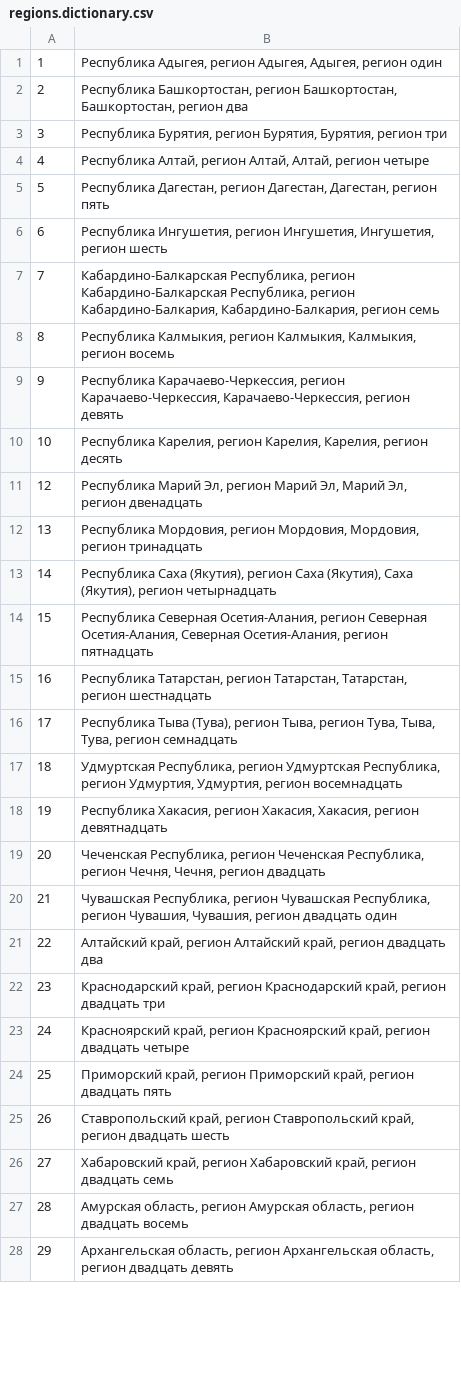
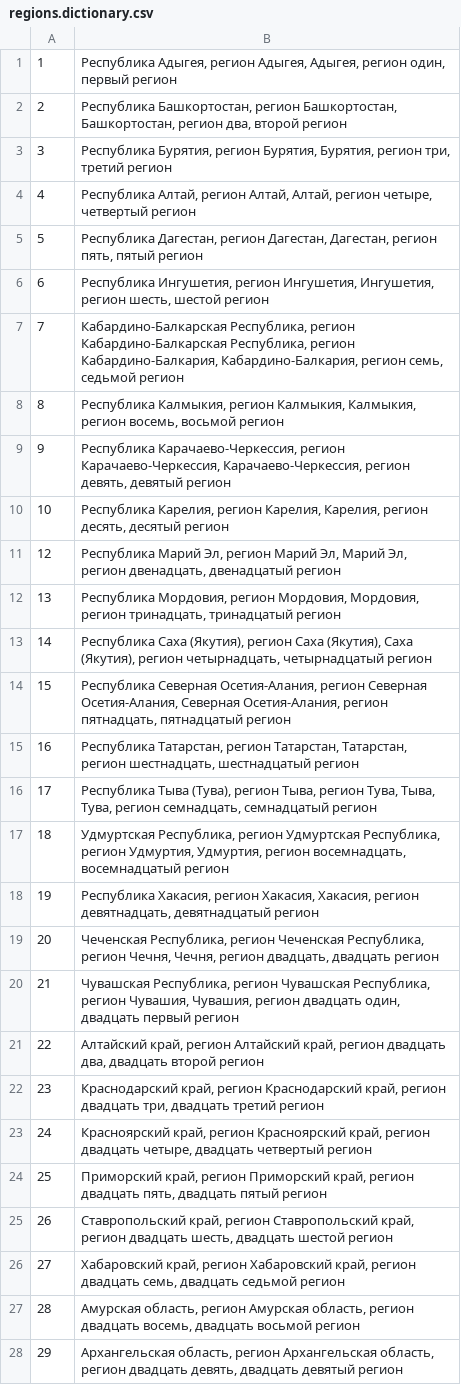
Before and after one commit to tohasan/car-number-voiceover, a CSV file: assets/voiceover/regions.dictionary.csv, drawn as a sheet; only a part is shown; the diff covers the shown part only.

Commit message:
filled up and corrected the pronunciation guide of regions 'regions.dictionary.csv'

```diff
--- a/assets/voiceover/regions.dictionary.csv
+++ b/assets/voiceover/regions.dictionary.csv
@@ -1,28 +1,28 @@
-1;Республика Адыгея, регион Адыгея,  Адыгея, регион один
-2;Республика Башкортостан, регион Башкортостан,  Башкортостан, регион два
-3;Республика Бурятия, регион Бурятия,  Бурятия, регион три
-4;Республика Алтай, регион Алтай,  Алтай, регион четыре
-5;Республика Дагестан, регион Дагестан,  Дагестан, регион пять
-6;Республика Ингушетия, регион Ингушетия,  Ингушетия, регион шесть
-7;Кабардино-Балкарская Республика, регион Кабардино-Балкарская Республика, регион Кабардино-Балкария, Кабардино-Балкария, регион семь
-8;Республика Калмыкия, регион Калмыкия,  Калмыкия, регион восемь
-9;Республика Карачаево-Черкессия, регион Карачаево-Черкессия,  Карачаево-Черкессия, регион девять
-10;Республика Карелия, регион Карелия,  Карелия, регион десять
-12;Республика Марий Эл, регион Марий Эл,  Марий Эл, регион двенадцать
-13;Республика Мордовия, регион Мордовия,  Мордовия, регион тринадцать
-14;Республика Саха (Якутия), регион Саха (Якутия),  Саха (Якутия), регион четырнадцать
-15;Республика Северная Осетия-Алания, регион Северная Осетия-Алания,  Северная Осетия-Алания, регион пятнадцать
-16;Республика Татарстан, регион Татарстан,  Татарстан, регион шестнадцать
-17;Республика Тыва (Тува), регион Тыва, регион Тува, Тыва, Тува, регион семнадцать
-18;Удмуртская Республика, регион Удмуртская Республика, регион Удмуртия, Удмуртия, регион восемнадцать
-19;Республика Хакасия, регион Хакасия,  Хакасия, регион девятнадцать
-20;Чеченская Республика, регион Чеченская Республика, регион Чечня, Чечня, регион двадцать
-21;Чувашская Республика, регион Чувашская Республика, регион Чувашия, Чувашия, регион двадцать один
-22;Алтайский край, регион Алтайский край, регион двадцать два
-23;Краснодарский край, регион Краснодарский край, регион двадцать три
-24;Красноярский край, регион Красноярский край, регион двадцать четыре
-25;Приморский край, регион Приморский край, регион двадцать пять
-26;Ставропольский край, регион Ставропольский край, регион двадцать шесть
-27;Хабаровский край, регион Хабаровский край, регион двадцать семь
-28;Амурская область, регион Амурская область, регион двадцать восемь
-29;Архангельская область, регион Архангельская область, регион двадцать девять
+1;Республика Адыгея, регион Адыгея, Адыгея, регион один, первый регион
+2;Республика Башкортостан, регион Башкортостан, Башкортостан, регион два, второй регион
+3;Республика Бурятия, регион Бурятия, Бурятия, регион три, третий регион
+4;Республика Алтай, регион Алтай, Алтай, регион четыре, четвертый регион
+5;Республика Дагестан, регион Дагестан, Дагестан, регион пять, пятый регион
+6;Республика Ингушетия, регион Ингушетия, Ингушетия, регион шесть, шестой регион
+7;Кабардино-Балкарская Республика, регион Кабардино-Балкарская Республика, регион Кабардино-Балкария, Кабардино-Балкария, регион семь, седьмой регион
+8;Республика Калмыкия, регион Калмыкия, Калмыкия, регион восемь, восьмой регион
+9;Республика Карачаево-Черкессия, регион Карачаево-Черкессия, Карачаево-Черкессия, регион девять, девятый регион
+10;Республика Карелия, регион Карелия, Карелия, регион десять, десятый регион
+12;Республика Марий Эл, регион Марий Эл, Марий Эл, регион двенадцать, двенадцатый регион
+13;Республика Мордовия, регион Мордовия, Мордовия, регион тринадцать, тринадцатый регион
+14;Республика Саха (Якутия), регион Саха (Якутия), Саха (Якутия), регион четырнадцать, четырнадцатый регион
+15;Республика Северная Осетия-Алания, регион Северная Осетия-Алания,  Северная Осетия-Алания, регион пятнадцать, пятнадцатый регион
+16;Республика Татарстан, регион Татарстан, Татарстан, регион шестнадцать, шестнадцатый регион
+17;Республика Тыва (Тува), регион Тыва, регион Тува, Тыва, Тува, регион семнадцать, семнадцатый регион
+18;Удмуртская Республика, регион Удмуртская Республика, регион Удмуртия, Удмуртия, регион восемнадцать, восемнадцатый регион
+19;Республика Хакасия, регион Хакасия, Хакасия, регион девятнадцать, девятнадцатый регион
+20;Чеченская Республика, регион Чеченская Республика, регион Чечня, Чечня, регион двадцать, двадцать регион
+21;Чувашская Республика, регион Чувашская Республика, регион Чувашия, Чувашия, регион двадцать один, двадцать первый регион
+22;Алтайский край, регион Алтайский край, регион двадцать два, двадцать второй регион
+23;Краснодарский край, регион Краснодарский край, регион двадцать три, двадцать третий регион
+24;Красноярский край, регион Красноярский край, регион двадцать четыре, двадцать четвертый регион
+25;Приморский край, регион Приморский край, регион двадцать пять, двадцать пятый регион
+26;Ставропольский край, регион Ставропольский край, регион двадцать шесть, двадцать шестой регион
+27;Хабаровский край, регион Хабаровский край, регион двадцать семь, двадцать седьмой регион
+28;Амурская область, регион Амурская область, регион двадцать восемь, двадцать восьмой регион
+29;Архангельская область, регион Архангельская область, регион двадцать девять, двадцать девятый регион
```
Also changed, not shown: 92 edited cells elsewhere in this file.
